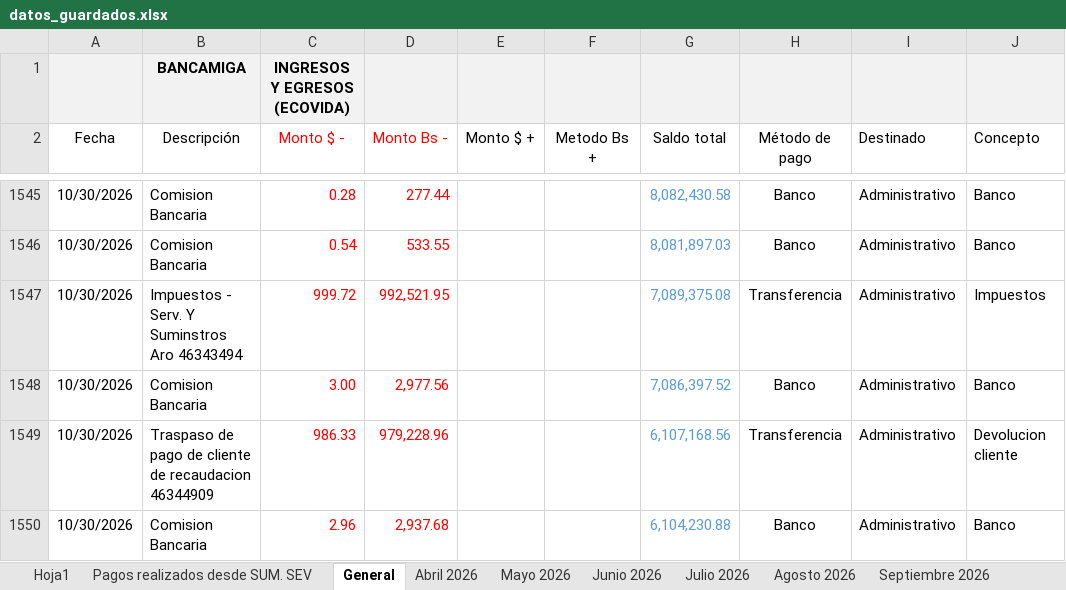
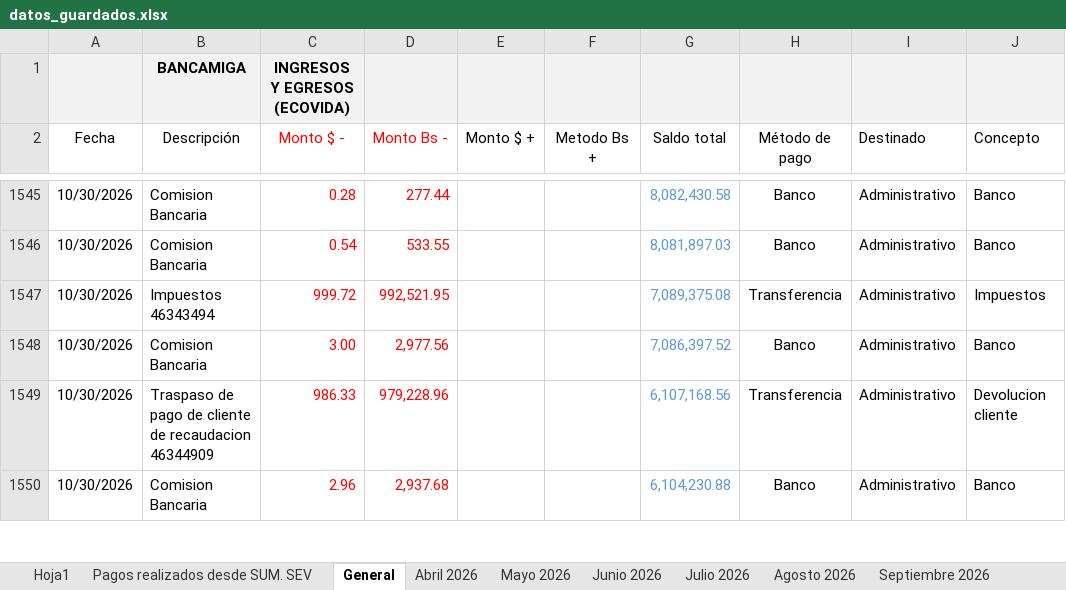
Before and after one commit to Ludert-hub/dashboard-ecovida, an Excel workbook: datos_guardados.xlsx, sheet General, drawn as a sheet; only a part is shown, gaps mark what is left out; values as stored, in another font and other column widths than the file's, no borders; the diff covers the shown part only; the diff names each change by its address in the sheet, - before the commit and + after, or states it on an @@ line.

```diff
--- a/datos_guardados.xlsx (sheet General)
+++ b/datos_guardados.xlsx (sheet General)
-B1547 (Descripción): Impuestos - Serv. Y Suminstros Aro 46343494
+B1547 (Descripción): Impuestos 46343494
```
Also changed, not shown: 29 edited cells and cell formats elsewhere in this sheet.
